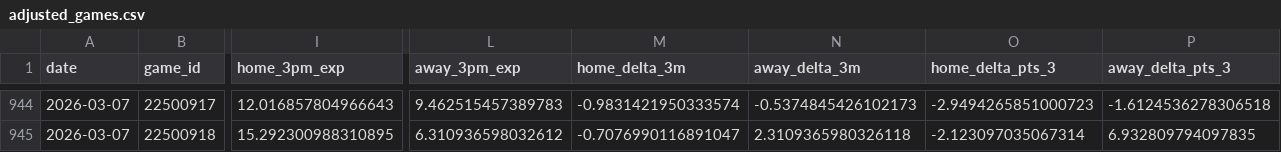
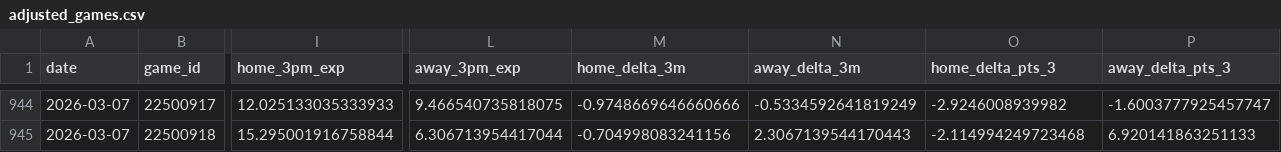
Before and after one commit to entropyisrude/nba-luck-adjustment, a CSV file: data/adjusted_games.csv, drawn as a sheet; only a part is shown, gaps mark what is left out; the diff covers the shown part only; the diff names each change by its address in the sheet, - before the commit and + after, or states it on an @@ line.

```diff
--- a/data/adjusted_games.csv
+++ b/data/adjusted_games.csv
-I944 (home_3pm_exp): 12.016857804966643
+I944 (home_3pm_exp): 12.025133035333933
-L944 (away_3pm_exp): 9.462515457389783
+L944 (away_3pm_exp): 9.466540735818075
-M944 (home_delta_3m): -0.9831421950333574
+M944 (home_delta_3m): -0.9748669646660666
-N944 (away_delta_3m): -0.5374845426102173
+N944 (away_delta_3m): -0.5334592641819249
-O944 (home_delta_pts_3): -2.9494265851000723
+O944 (home_delta_pts_3): -2.9246008939982
-P944 (away_delta_pts_3): -1.6124536278306518
+P944 (away_delta_pts_3): -1.6003777925457747
-I945 (home_3pm_exp): 15.292300988310895
+I945 (home_3pm_exp): 15.295001916758844
-L945 (away_3pm_exp): 6.310936598032612
+L945 (away_3pm_exp): 6.306713954417044
-M945 (home_delta_3m): -0.7076990116891047
+M945 (home_delta_3m): -0.704998083241156
-N945 (away_delta_3m): 2.3109365980326118
+N945 (away_delta_3m): 2.3067139544170443
-O945 (home_delta_pts_3): -2.123097035067314
+O945 (home_delta_pts_3): -2.114994249723468
-P945 (away_delta_pts_3): 6.932809794097835
+P945 (away_delta_pts_3): 6.920141863251133
```
Also changed, not shown: 67 edited cells elsewhere in this file, data/player_state.csv, 6 other files.
